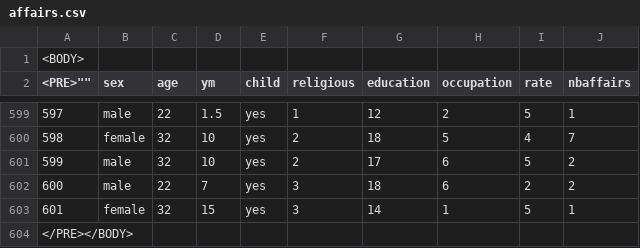
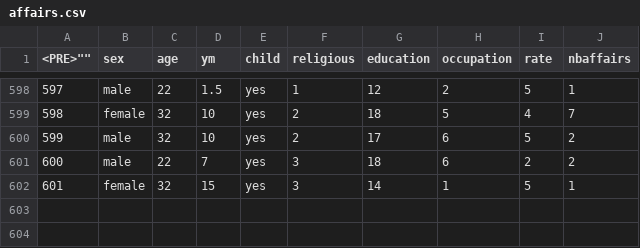
Before and after one commit to glago66/Final-Project, a CSV file: affairs.csv, drawn as a sheet; only a part is shown, gaps mark what is left out; the diff names each change by its address in the sheet, - before the commit and + after, or states it on an @@ line.

Commit message:
Update affairs.csv

```diff
--- a/affairs.csv
+++ b/affairs.csv
-row 1: <BODY>
-row 604: </PRE></BODY>
```
